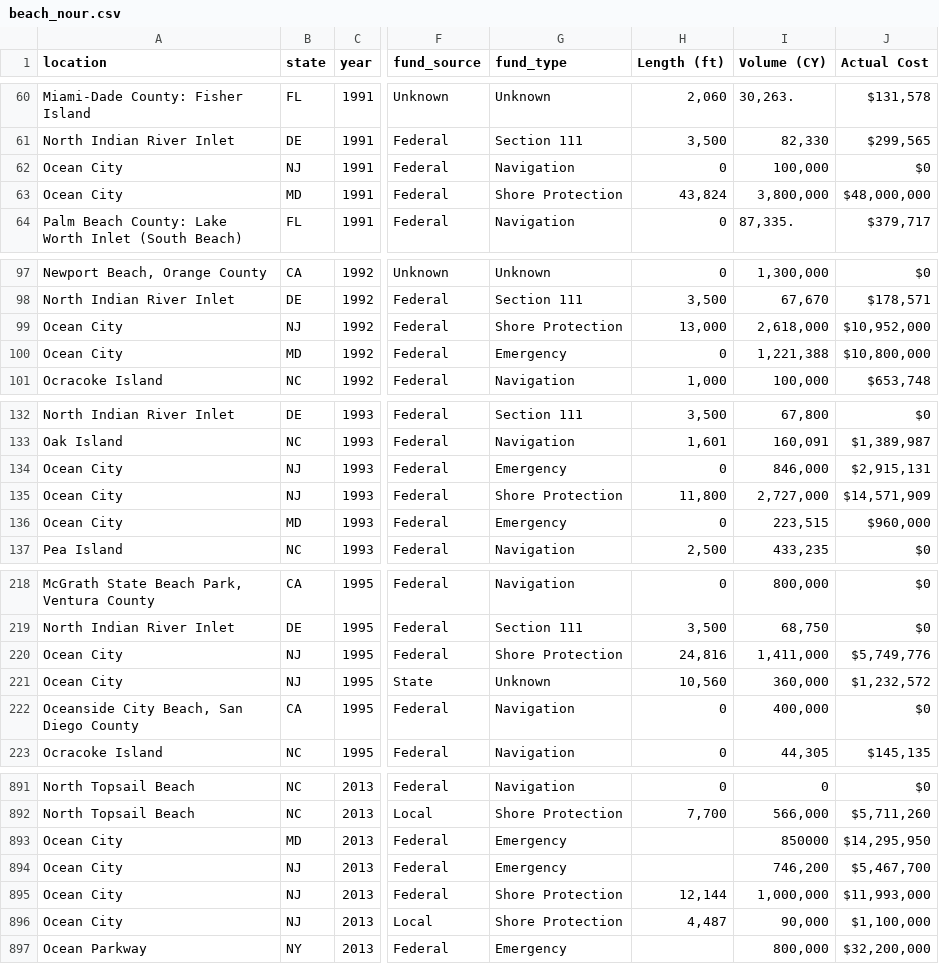
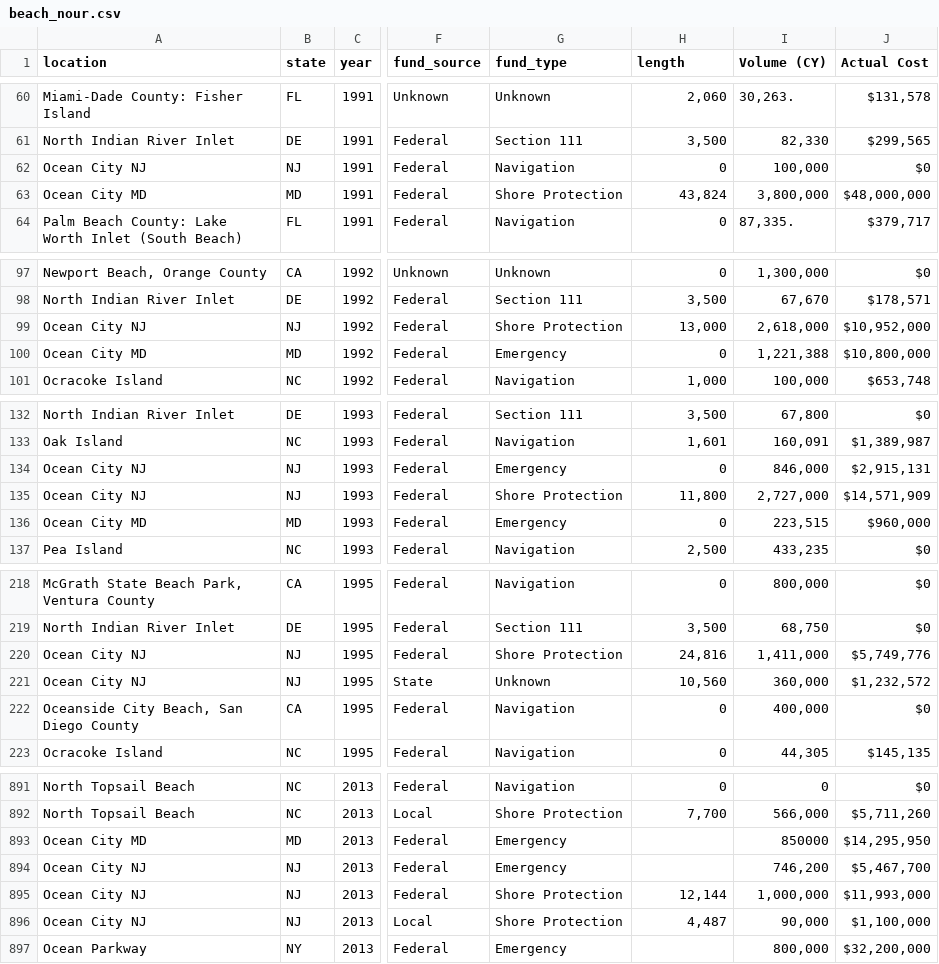
Before and after one commit to fsorodrigues/mapping, a CSV file: map/beach_nour.csv, drawn as a sheet; only a part is shown, gaps mark what is left out; the diff covers the shown part only; the diff names each change by its address in the sheet, - before the commit and + after, or states it on an @@ line.

```diff
--- a/map/beach_nour.csv
+++ b/map/beach_nour.csv
-H1: Length (ft)
+H1: length
-A62 (location): Ocean City
+A62 (location): Ocean City NJ
-A63 (location): Ocean City
+A63 (location): Ocean City MD
-A99 (location): Ocean City
+A99 (location): Ocean City NJ
-A100 (location): Ocean City
+A100 (location): Ocean City MD
-A134:A135 (location): Ocean City
+A134:A135 (location): Ocean City NJ
-A136 (location): Ocean City
+A136 (location): Ocean City MD
-A220:A221 (location): Ocean City
+A220:A221 (location): Ocean City NJ
-A893 (location): Ocean City
+A893 (location): Ocean City MD
-A894:A896 (location): Ocean City
+A894:A896 (location): Ocean City NJ
```
Also changed, not shown: 12 edited cells elsewhere in this file, 3 other files.
